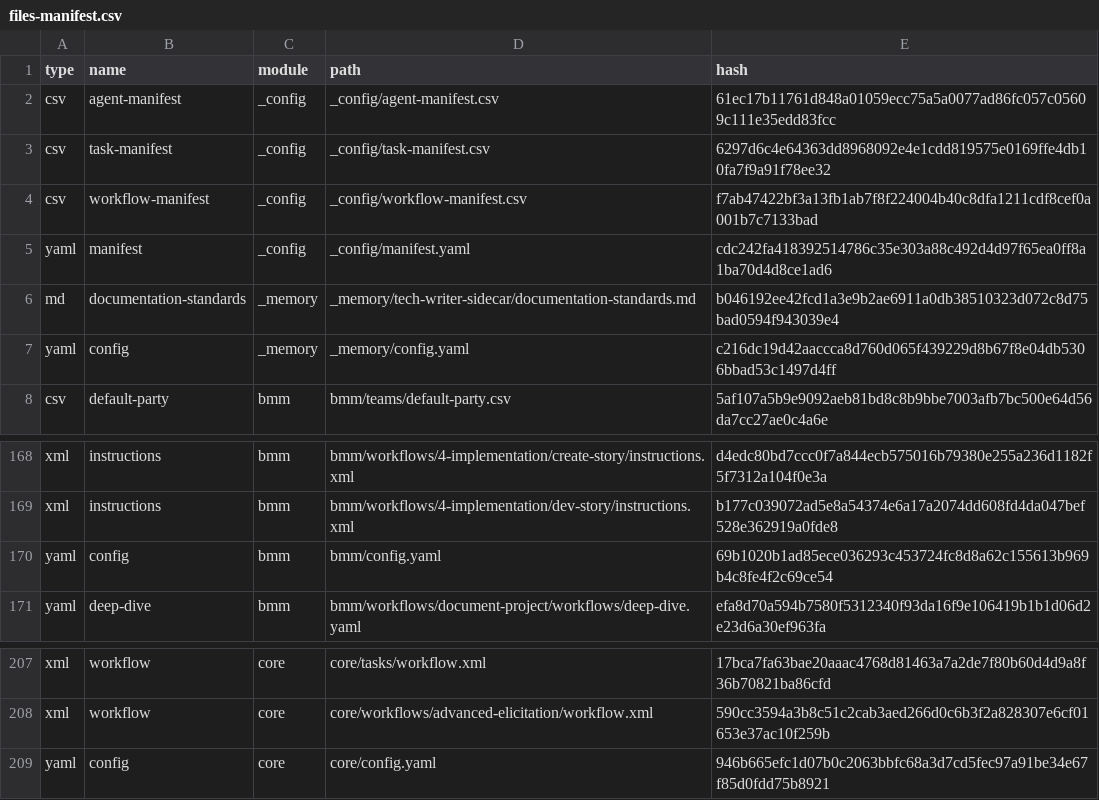
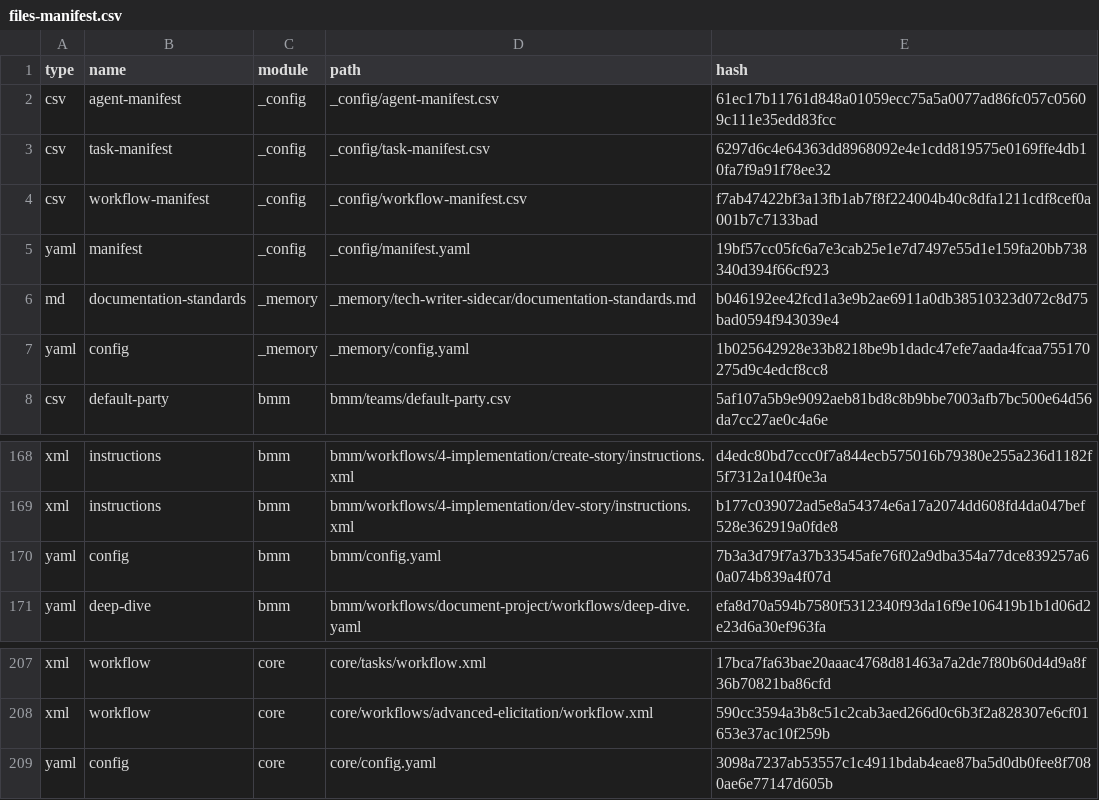
Before and after one commit to Chris-Robertson/tab-wrangler, a CSV file: _bmad/_config/files-manifest.csv, drawn as a sheet; only a part is shown, gaps mark what is left out.

Commit message:
chore: add Cursor config for BMAD

```diff
--- a/_bmad/_config/files-manifest.csv
+++ b/_bmad/_config/files-manifest.csv
@@ -4,5 +4,5 @@ type,name,module,path,hash
 "csv","workflow-manifest","_config","_config/workflow-manifest.csv","f7ab47422bf3a13fb1ab7f8f224004b40c8dfa1211cdf8cef0a001b7c7133bad"
-"yaml","manifest","_config","_config/manifest.yaml","cdc242fa418392514786c35e303a88c492d4d97f65ea0ff8a1ba70d4d8ce1ad6"
+"yaml","manifest","_config","_config/manifest.yaml","19bf57cc05fc6a7e3cab25e1e7d7497e55d1e159fa20bb738340d394f66cf923"
 "md","documentation-standards","_memory","_memory/tech-writer-sidecar/documentation-standards.md","b046192ee42fcd1a3e9b2ae6911a0db38510323d072c8d75bad0594f943039e4"
-"yaml","config","_memory","_memory/config.yaml","c216dc19d42aaccca8d760d065f439229d8b67f8e04db5306bbad53c1497d4ff"
+"yaml","config","_memory","_memory/config.yaml","1b025642928e33b8218be9b1dadc47efe7aada4fcaa755170275d9c4edcf8cc8"
 "csv","default-party","bmm","bmm/teams/default-party.csv","5af107a5b9e9092aeb81bd8c8b9bbe7003afb7bc500e64d56da7cc27ae0c4a6e"
@@ -169,3 +169,3 @@ type,name,module,path,hash
 "xml","instructions","bmm","bmm/workflows/4-implementation/dev-story/instructions.xml","b177c039072ad5e8a54374e6a17a2074dd608fd4da047bef528e362919a0fde8"
-"yaml","config","bmm","bmm/config.yaml","69b1020b1ad85ece036293c453724fc8d8a62c155613b969b4c8fe4f2c69ce54"
+"yaml","config","bmm","bmm/config.yaml","7b3a3d79f7a37b33545afe76f02a9dba354a77dce839257a60a074b839a4f07d"
 "yaml","deep-dive","bmm","bmm/workflows/document-project/workflows/deep-dive.yaml","efa8d70a594b7580f5312340f93da16f9e106419b1b1d06d2e23d6a30ef963fa"
@@ -208,2 +208,2 @@ type,name,module,path,hash
 "xml","workflow","core","core/workflows/advanced-elicitation/workflow.xml","590cc3594a3b8c51c2cab3aed266d0c6b3f2a828307e6cf01653e37ac10f259b"
-"yaml","config","core","core/config.yaml","946b665efc1d07b0c2063bbfc68a3d7cd5fec97a91be34e67f85d0fdd75b8921"
+"yaml","config","core","core/config.yaml","3098a7237ab53557c1c4911bdab4eae87ba5d0db0fee8f7080ae6e77147d605b"
```
Also changed, not shown: 48 other files.
